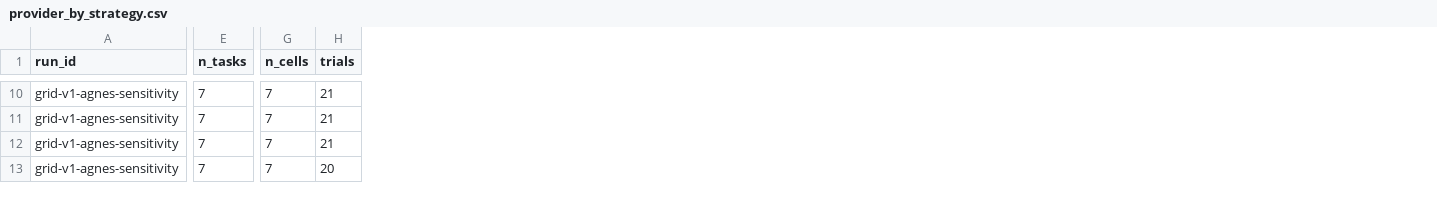
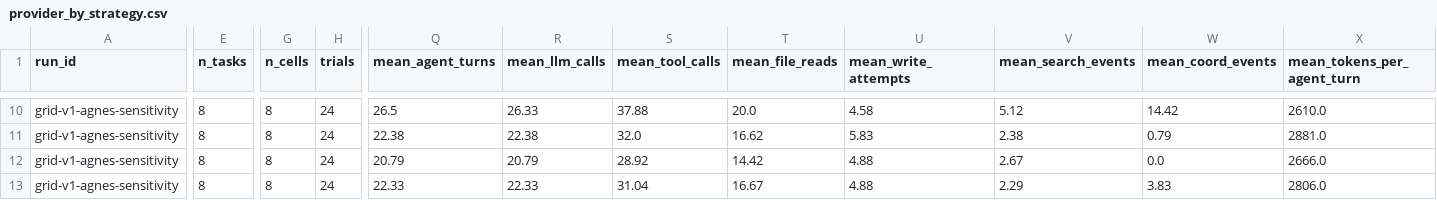
Before and after one commit to allisonllx/RaceBench, a CSV file: results/cross-run-analysis/provider_by_strategy.csv, drawn as a sheet; only a part is shown, gaps mark what is left out; the diff covers the shown part only; the diff names each change by its address in the sheet, - before the commit and + after, or states it on an @@ line.

```diff
--- a/results/cross-run-analysis/provider_by_strategy.csv
+++ b/results/cross-run-analysis/provider_by_strategy.csv
+column Q (mean_agent_turns), rows 10-13: 26.5 | 22.38 | 20.79 | 22.33
+column R (mean_llm_calls), rows 10-13: 26.33 | 22.38 | 20.79 | 22.33
+column S (mean_tool_calls), rows 10-13: 37.88 | 32.0 | 28.92 | 31.04
+column T (mean_file_reads), rows 10-13: 20.0 | 16.62 | 14.42 | 16.67
+column U (mean_write_attempts), rows 10-13: 4.58 | 5.83 | 4.88 | 4.88
+column V (mean_search_events), rows 10-13: 5.12 | 2.38 | 2.67 | 2.29
+column W (mean_coord_events), rows 10-13: 14.42 | 0.79 | 0.0 | 3.83
+column X (mean_tokens_per_agent_turn), rows 10-13: 2610.0 | 2881.0 | 2666.0 | 2806.0
-E10:E13 (n_tasks): 7
+E10:E13 (n_tasks): 8
-G10:G13 (n_cells): 7
+G10:G13 (n_cells): 8
-H10:H12 (trials): 21
+H10:H12 (trials): 24
-H13 (trials): 20
+H13 (trials): 24
```
Also changed, not shown: 104 edited cells elsewhere in this file, results/cross-run-analysis/provider_by_task_strategy.csv, results/cross-run-analysis/provider_comparison.csv, 38 other files.
